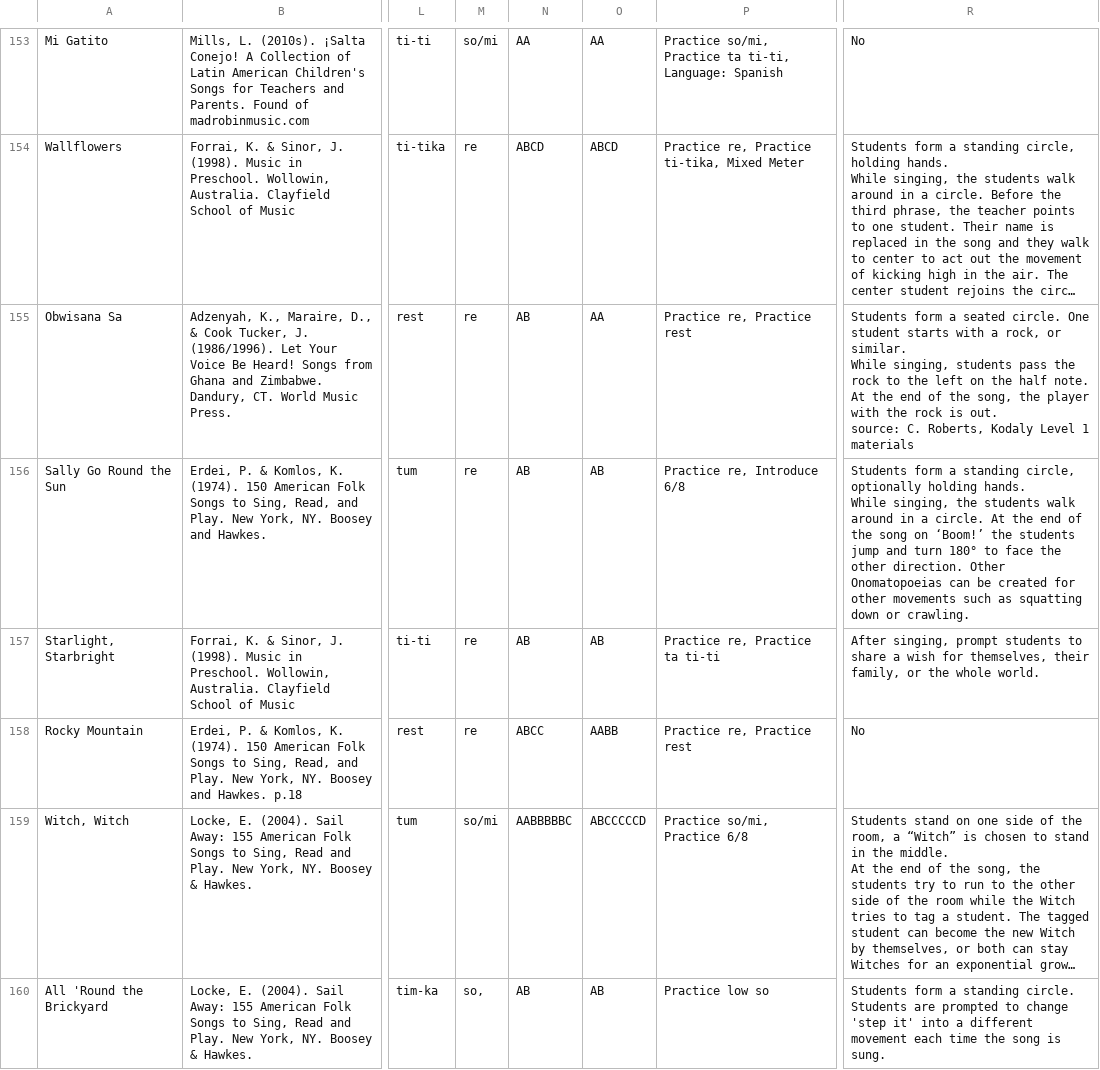
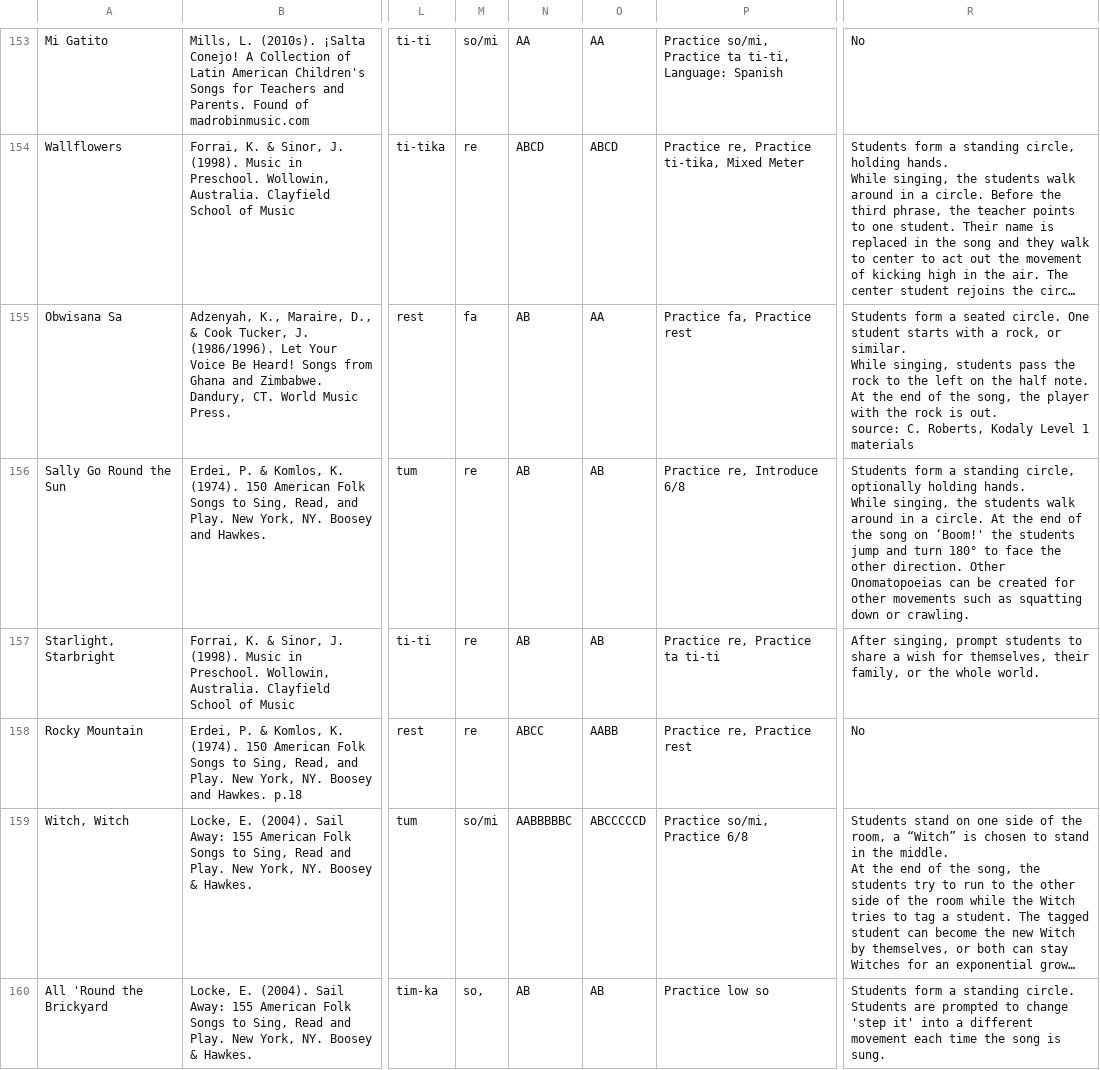
Before and after one commit to MasInYoFace/Folkedex, a CSV file: folksongs.csv, drawn as a sheet; only a part is shown, gaps mark what is left out; long unchanged cells end in …; the diff covers the shown part only; the diff names each change by its address in the sheet, - before the commit and + after, or states it on an @@ line.

```diff
--- a/folksongs.csv
+++ b/folksongs.csv
-M155: re
+M155: fa
-P155: Practice re, Practice rest
+P155: Practice fa, Practice rest
-R156: …song on ‘Boom!’ the students…
+R156: …song on ‘Boom!' the students…
```
Also changed, not shown: 102 edited cells elsewhere in this file, 1 other file.
